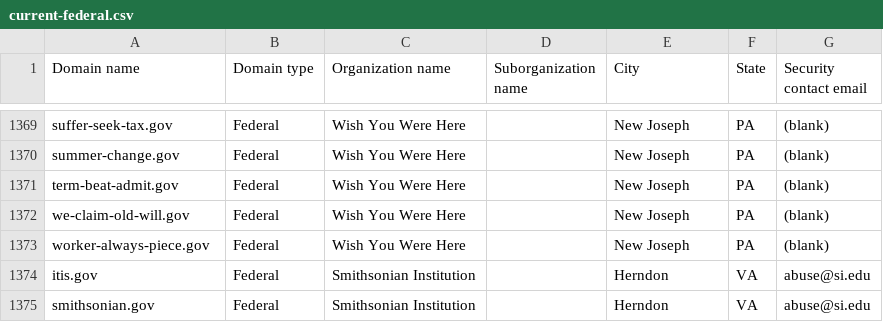
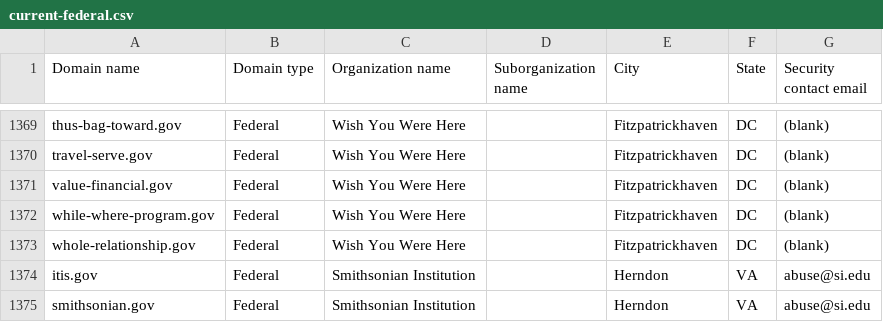
Before and after one commit to h-m-f-t/dotgov-data-staging, a CSV file: current-federal.csv, drawn as a sheet; only a part is shown, gaps mark what is left out; the diff covers the shown part only; the diff names each change by its address in the sheet, - before the commit and + after, or states it on an @@ line.

Commit message:
Flat: latest data (2026-06-20T09:30:56.707Z) {   "date": "2026-06-20T09:30:56.707Z",   "files": [     {       "name": "current-federal.csv",       "deltaBytes": 186,       "source": "https://getgov-staging.app.cloud.gov/api/v1/get-report/current-federal"     },     {       "name": "current-full.csv",       "deltaBytes": 663,       "source": "https://getgov-staging.app.cloud.gov/api/v1/get-report/current-full"     }   ] }

```diff
--- a/current-federal.csv
+++ b/current-federal.csv
-A1369 (Domain name): suffer-seek-tax.gov
+A1369 (Domain name): thus-bag-toward.gov
-E1369:E1373 (City): New Joseph
+E1369:E1373 (City): Fitzpatrickhaven
-F1369:F1373 (State): PA
+F1369:F1373 (State): DC
-A1370 (Domain name): summer-change.gov
+A1370 (Domain name): travel-serve.gov
-A1371 (Domain name): term-beat-admit.gov
+A1371 (Domain name): value-financial.gov
-A1372 (Domain name): we-claim-old-will.gov
+A1372 (Domain name): while-where-program.gov
-A1373 (Domain name): worker-always-piece.gov
+A1373 (Domain name): whole-relationship.gov
```
Also changed, not shown: 1 added row, 1 removed row and 78 edited cells elsewhere in this file, 1 other file.
